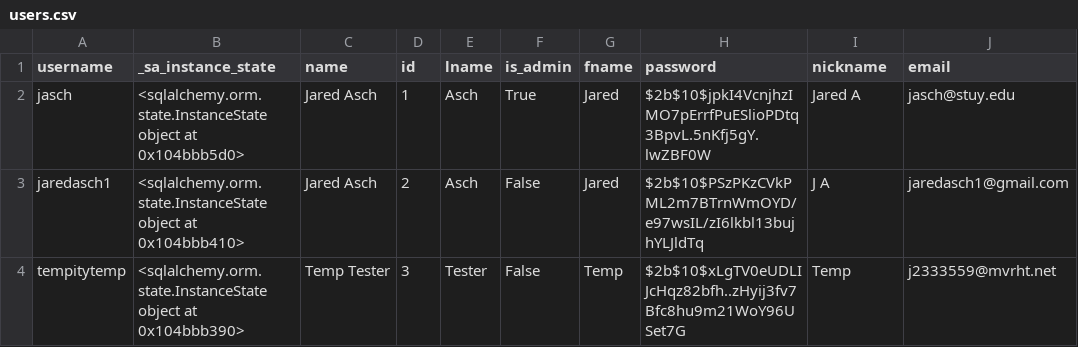
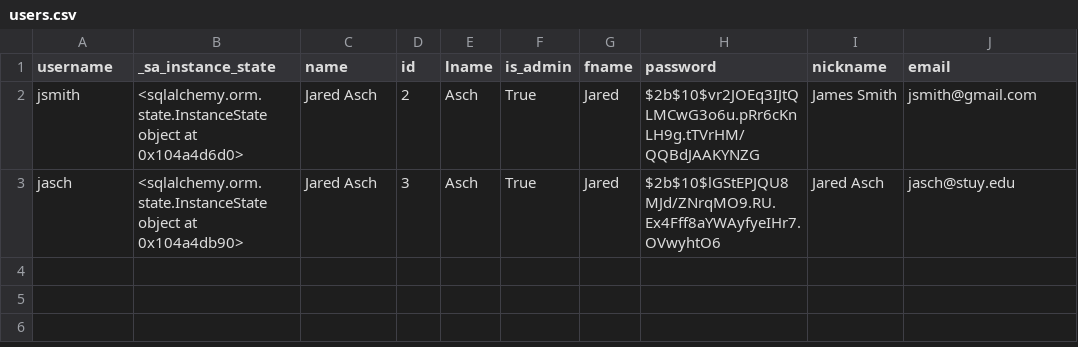
Before and after one commit to jaredasch/Social-Platform-Tutorial, a CSV file: app/data/users.csv, drawn as a sheet.

Commit message:
Allow admins to add and remove other admins

```diff
--- a/app/data/users.csv
+++ b/app/data/users.csv
@@ -1,4 +1,3 @@
 username,_sa_instance_state,name,id,lname,is_admin,fname,password,nickname,email
-jasch,<sqlalchemy.orm.state.InstanceState object at 0x104bbb5d0>,Jared Asch,1,Asch,True,Jared,$2b$10$jpkI4VcnjhzIMO7pErrfPuESlioPDtq3BpvL.5nKfj5gY.lwZBF0W,Jared A,jasch@stuy.edu
-jaredasch1,<sqlalchemy.orm.state.InstanceState object at 0x104bbb410>,Jared Asch,2,Asch,False,Jared,$2b$10$PSzPKzCVkPML2m7BTrnWmOYD/e97wsIL/zI6lkbl13bujhYLJldTq,J A,jaredasch1@gmail.com
-tempitytemp,<sqlalchemy.orm.state.InstanceState object at 0x104bbb390>,Temp Tester,3,Tester,False,Temp,$2b$10$xLgTV0eUDLIJcHqz82bfh..zHyij3fv7Bfc8hu9m21WoY96USet7G,Temp,j2333559@mvrht.net
+jsmith,<sqlalchemy.orm.state.InstanceState object at 0x104a4d6d0>,Jared Asch,2,Asch,True,Jared,$2b$10$vr2JOEq3IJtQLMCwG3o6u.pRr6cKnLH9g.tTVrHM/QQBdJAAKYNZG,James Smith,jsmith@gmail.com
+jasch,<sqlalchemy.orm.state.InstanceState object at 0x104a4db90>,Jared Asch,3,Asch,True,Jared,$2b$10$lGStEPJQU8MJd/ZNrqMO9.RU.Ex4Fff8aYWAyfyeIHr7.OVwyhtO6,Jared Asch,jasch@stuy.edu
```
Also changed, not shown: 4 other files.
